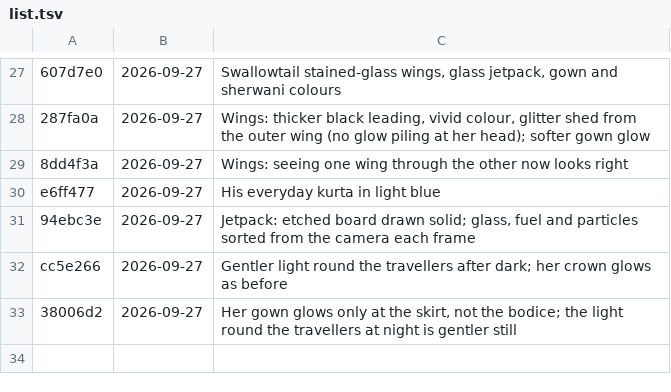
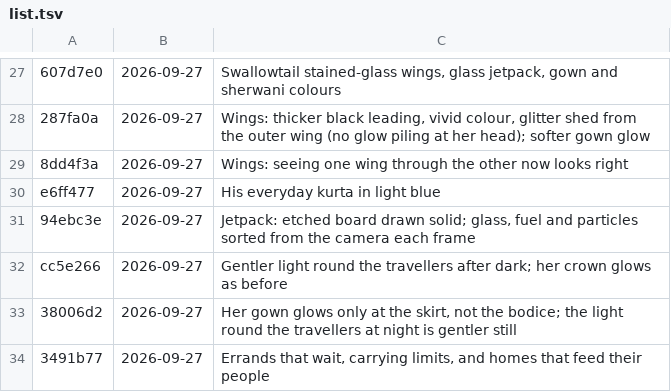
Before and after one commit to azim12086atmes-s/Golden-Thread, a TSV file: versions/list.tsv, drawn as a sheet; only a part is shown, gaps mark what is left out; the diff names each change by its address in the sheet, - before the commit and + after, or states it on an @@ line.

```diff
--- a/versions/list.tsv
+++ b/versions/list.tsv
+row 34: 3491b77 | 2026-09-27 | Errands that wait, carrying limits, and homes that feed their people
```
Also changed, not shown: 8 other files.
